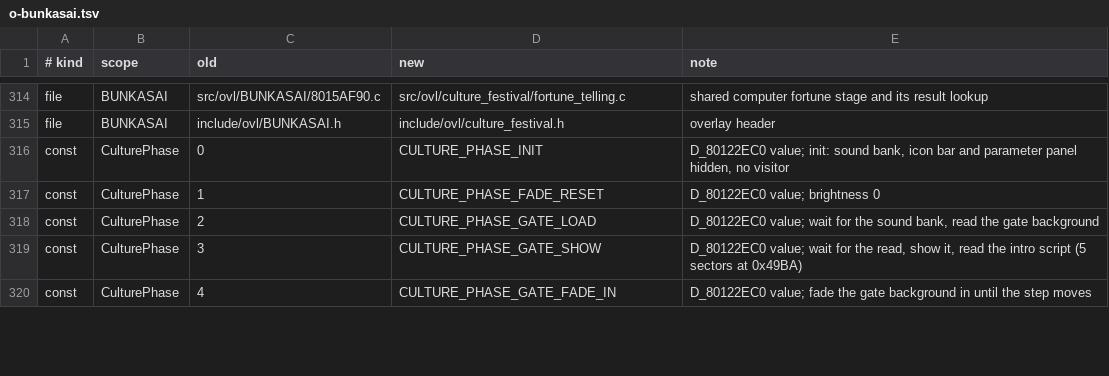
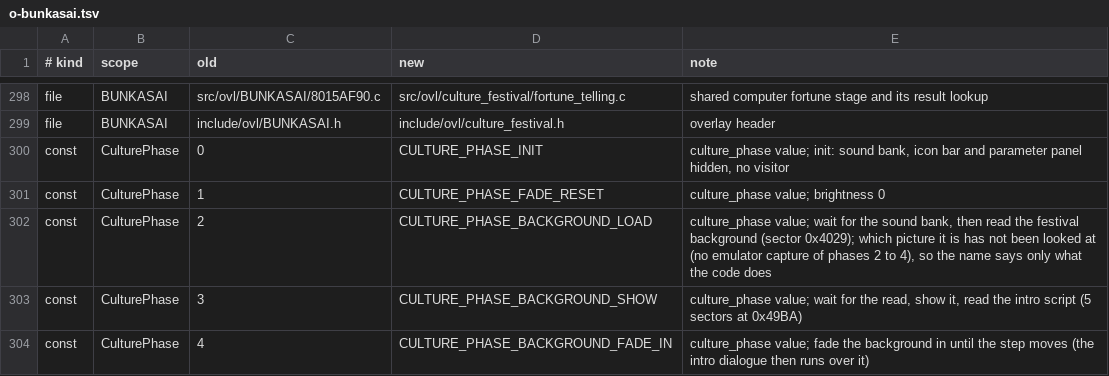
Before and after one commit to CosmicScribe64/tokimemo-ps1-decomp, a TSV file: config/renames/proposals/o-bunkasai.tsv, drawn as a sheet; only a part is shown, gaps mark what is left out; the diff covers the shown part only.

```diff
--- a/config/renames/proposals/o-bunkasai.tsv
+++ b/config/renames/proposals/o-bunkasai.tsv
@@ -315,6 +299,6 @@ file	BUNKASAI	src/ovl/BUNKASAI/8015AF90.c	src/ovl/culture_festival/fortune_telli
 file	BUNKASAI	include/ovl/BUNKASAI.h	include/ovl/culture_festival.h	overlay header
-const	CulturePhase	0	CULTURE_PHASE_INIT	D_80122EC0 value; init: sound bank, icon bar and parameter panel hidden, no visitor
-const	CulturePhase	1	CULTURE_PHASE_FADE_RESET	D_80122EC0 value; brightness 0
-const	CulturePhase	2	CULTURE_PHASE_GATE_LOAD	D_80122EC0 value; wait for the sound bank, read the gate background
-const	CulturePhase	3	CULTURE_PHASE_GATE_SHOW	D_80122EC0 value; wait for the read, show it, read the intro script (5 sectors at 0x49BA)
-const	CulturePhase	4	CULTURE_PHASE_GATE_FADE_IN	D_80122EC0 value; fade the gate background in until the step moves
+const	CulturePhase	0	CULTURE_PHASE_INIT	culture_phase value; init: sound bank, icon bar and parameter panel hidden, no visitor
+const	CulturePhase	1	CULTURE_PHASE_FADE_RESET	culture_phase value; brightness 0
+const	CulturePhase	2	CULTURE_PHASE_BACKGROUND_LOAD	culture_phase value; wait for the sound bank, then read the festival background (sector 0x4029); which picture it is has not been looked at (no emulator capture of phases 2 to 4), so the name says only what the code does
+const	CulturePhase	3	CULTURE_PHASE_BACKGROUND_SHOW	culture_phase value; wait for the read, show it, read the intro script (5 sectors at 0x49BA)
+const	CulturePhase	4	CULTURE_PHASE_BACKGROUND_FADE_IN	culture_phase value; fade the background in until the step moves (the intro dialogue then runs over it)
```
Also changed, not shown: 16 removed rows and 15 edited cells elsewhere in this file, 3 other files.
